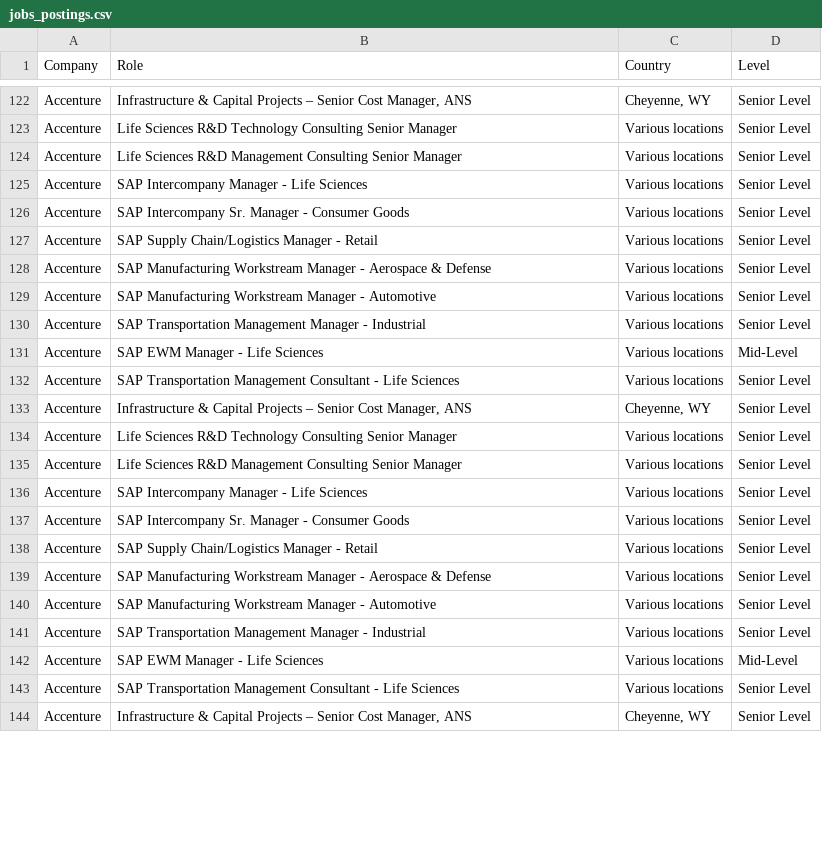
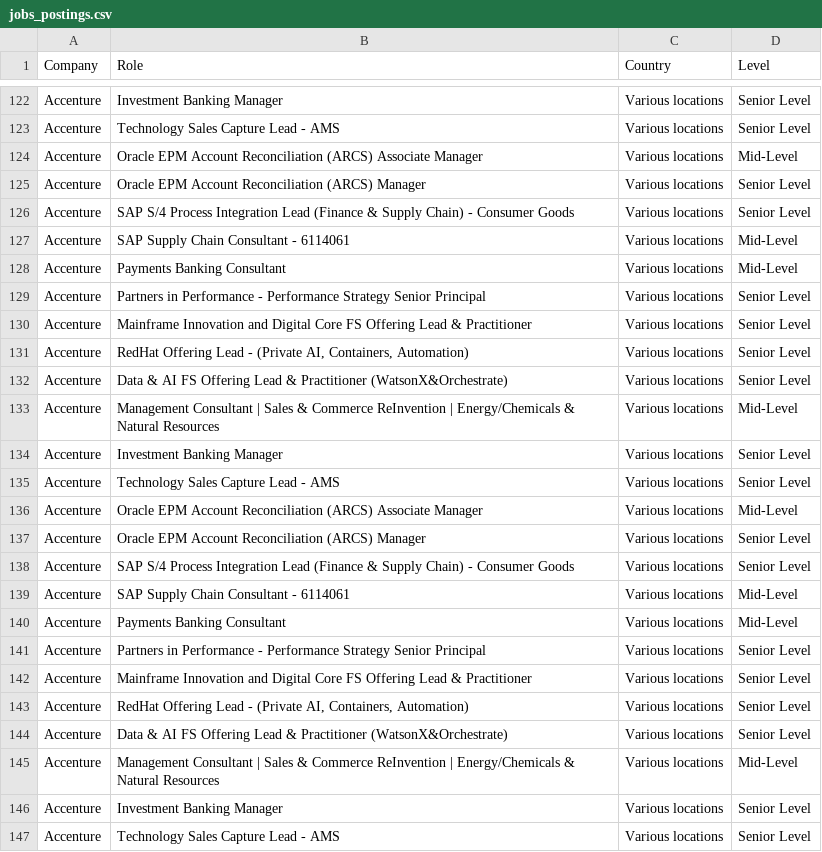
Before and after one commit to nefigarcia/outsourcing-analysis, a CSV file: jobs_postings.csv, drawn as a sheet; only a part is shown, gaps mark what is left out; addresses are those after the commit; the diff covers the shown part only; the diff names each change by its address in the sheet, - before the commit and + after, or states it on an @@ line.

```diff
--- a/jobs_postings.csv
+++ b/jobs_postings.csv
-B122 (Role): Infrastructure & Capital Projects – Senior Cost Manager, ANS
+B122 (Role): Investment Banking Manager
-C122 (Country): Cheyenne, WY
+C122 (Country): Various locations
-B123 (Role): Life Sciences R&D Technology Consulting Senior Manager
+B123 (Role): Technology Sales Capture Lead - AMS
-B124 (Role): Life Sciences R&D Management Consulting Senior Manager
+B124 (Role): Oracle EPM Account Reconciliation (ARCS) Associate Manager
-D124 (Level): Senior Level
+D124 (Level): Mid-Level
-B125 (Role): SAP Intercompany Manager - Life Sciences
+B125 (Role): Oracle EPM Account Reconciliation (ARCS) Manager
-B126 (Role): SAP Intercompany Sr. Manager - Consumer…
+B126 (Role): SAP S/4 Process Integration Lead (Finance & Supply Chain) - Consumer…
+row 127: Accenture | SAP Supply Chain Consultant - 6114061 | Various locations | Mid-Level
+row 128: Accenture | Payments Banking Consultant | Various locations | Mid-Level
-B129 (Role): SAP Supply Chain/Logistics Manager - Retail
+B129 (Role): Partners in Performance - Performance Strategy Senior Principal
-B130 (Role): SAP Manufacturing Workstream Manager - Aerospace & Defense
+B130 (Role): Mainframe Innovation and Digital Core FS Offering Lead & Practitioner
-B131 (Role): SAP Manufacturing Workstream Manager - Automotive
+B131 (Role): RedHat Offering Lead - (Private AI, Containers, Automation)
-B132 (Role): SAP Transportation Management Manager - Industrial
+B132 (Role): Data & AI FS Offering Lead & Practitioner (WatsonX&Orchestrate)
-B133 (Role): SAP EWM Manager - Life Sciences
+B133 (Role): Management Consultant | Sales & Commerce ReInvention | Energy/Chemicals & Natural Resources
-B134 (Role): SAP Transportation Management Consultant - Life Sciences
+B134 (Role): Investment Banking Manager
-B135 (Role): Infrastructure & Capital Projects – Senior Cost Manager, ANS
+B135 (Role): Technology Sales Capture Lead - AMS
-C135 (Country): Cheyenne, WY
+C135 (Country): Various locations
-B136 (Role): Life Sciences R&D Technology Consulting Senior Manager
+B136 (Role): Oracle EPM Account Reconciliation (ARCS) Associate Manager
-D136 (Level): Senior Level
+D136 (Level): Mid-Level
-B137 (Role): Life Sciences R&D Management Consulting Senior Manager
+B137 (Role): Oracle EPM Account Reconciliation (ARCS) Manager
-B138 (Role): SAP Intercompany Manager - Life Sciences
+B138 (Role): SAP S/4 Process Integration Lead (Finance & Supply Chain) - Consumer Goods
+row 139: Accenture | SAP Supply Chain Consultant - 6114061 | Various locations | Mid-Level
-B140 (Role): SAP Intercompany Sr. Manager - Consumer Goods
+B140 (Role): Payments Banking Consultant
-D140 (Level): Senior Level
+D140 (Level): Mid-Level
-B141 (Role): SAP Supply Chain/Logistics Manager - Retail
+B141 (Role): Partners in Performance - Performance Strategy Senior Principal
-B142 (Role): SAP Manufacturing Workstream Manager - Aerospace & Defense
+B142 (Role): Mainframe Innovation and Digital Core FS Offering Lead & Practitioner
-B143 (Role): SAP Manufacturing Workstream Manager - Automotive
+B143 (Role): RedHat Offering Lead - (Private AI, Containers, Automation)
-B144 (Role): SAP Transportation Management Manager - Industrial
+B144 (Role): Data & AI FS Offering Lead & Practitioner (WatsonX&Orchestrate)
-B145 (Role): SAP EWM Manager - Life Sciences
+B145 (Role): Management Consultant | Sales & Commerce ReInvention | Energy/Chemicals & Natural Resources
-B146 (Role): SAP Transportation Management Consultant - Life Sciences
+B146 (Role): Investment Banking Manager
-B147 (Role): Infrastructure & Capital Projects – Senior Cost Manager, ANS
+B147 (Role): Technology Sales Capture Lead - AMS
-C147 (Country): Cheyenne, WY
+C147 (Country): Various locations
```
Also changed, not shown: 2 added rows, 1 removed row, 31 moved rows and 25 edited cells elsewhere in this file.
